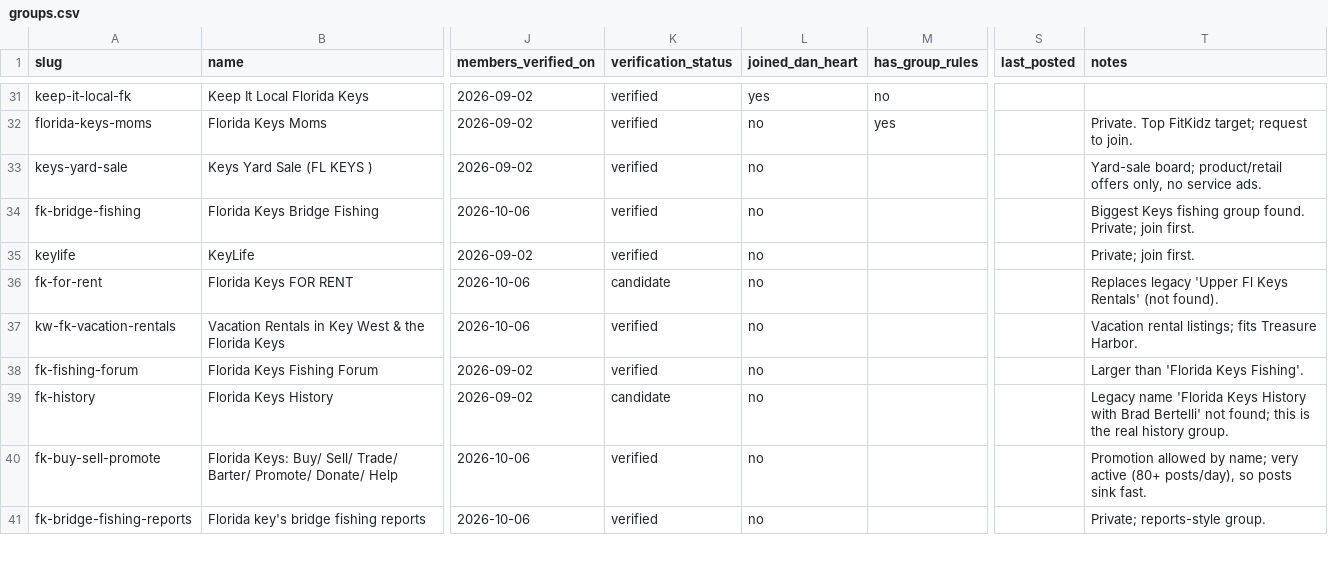
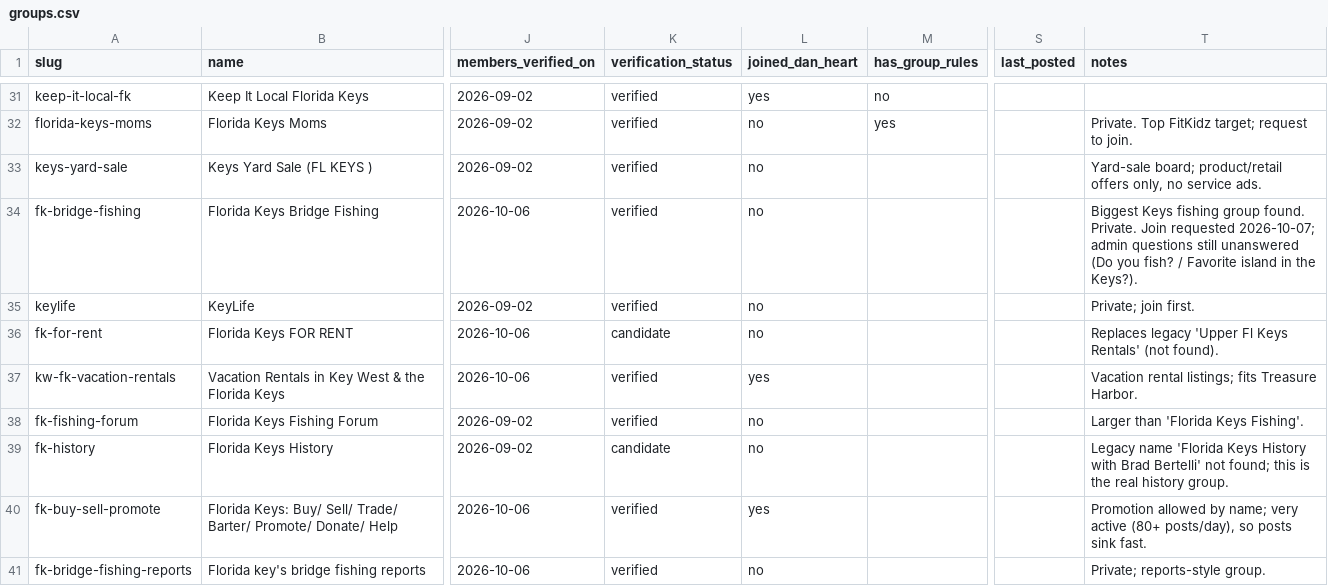
Before and after one commit to fitkidznj-commits/facebook_group_poster, a CSV file: exports/groups.csv, drawn as a sheet; only a part is shown, gaps mark what is left out; the diff covers the shown part only; the diff names each change by its address in the sheet, - before the commit and + after, or states it on an @@ line.

```diff
--- a/exports/groups.csv
+++ b/exports/groups.csv
-T34 (notes): …group found. Private; join first.
+T34 (notes): …group found. Private. Join requested 2026-10-07; admin questions still unanswered (Do you fish? / Favorite island in the Keys?).
-L37 (joined_dan_heart): no
+L37 (joined_dan_heart): yes
-L40 (joined_dan_heart): no
+L40 (joined_dan_heart): yes
```
Also changed, not shown: 17 edited cells elsewhere in this file, 3 other files.
